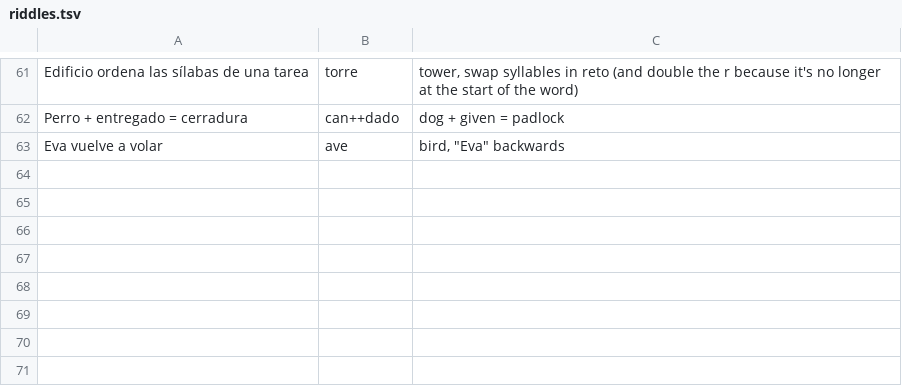
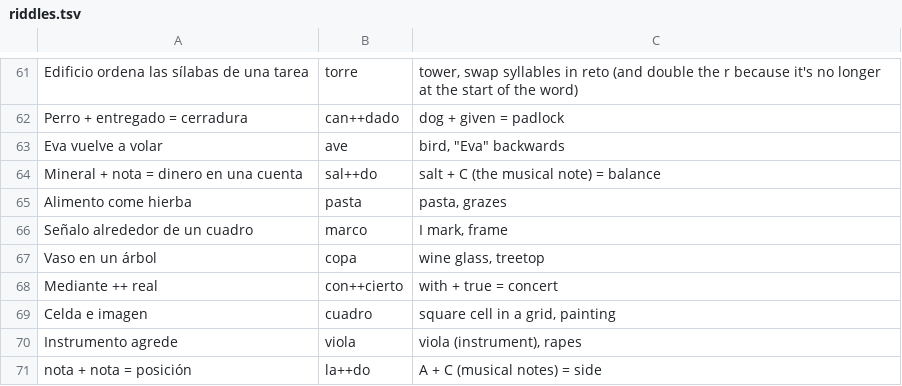
Before and after one commit to SeaLiteral/riddle-formatter, a TSV file: riddles.tsv, drawn as a sheet; only a part is shown, gaps mark what is left out.

Commit message:
add a few more riddles

```diff
--- a/riddles.tsv
+++ b/riddles.tsv
@@ -63 +63,9 @@ Perro + entregado = cerradura	can++dado	dog + given = padlock
 Eva vuelve a volar	ave	bird, "Eva" backwards
+Mineral + nota = dinero en una cuenta	sal++do	salt + C (the musical note) = balance
+Alimento come hierba	pasta	pasta, grazes
+Señalo alrededor de un cuadro	marco	I mark, frame
+Vaso en un árbol	copa	wine glass, treetop
+Mediante ++ real	con++cierto	with + true = concert
+Celda e imagen	cuadro	square cell in a grid, painting
+Instrumento agrede	viola	viola (instrument), rapes
+nota + nota = posición	la++do	A + C (musical notes) = side
```
